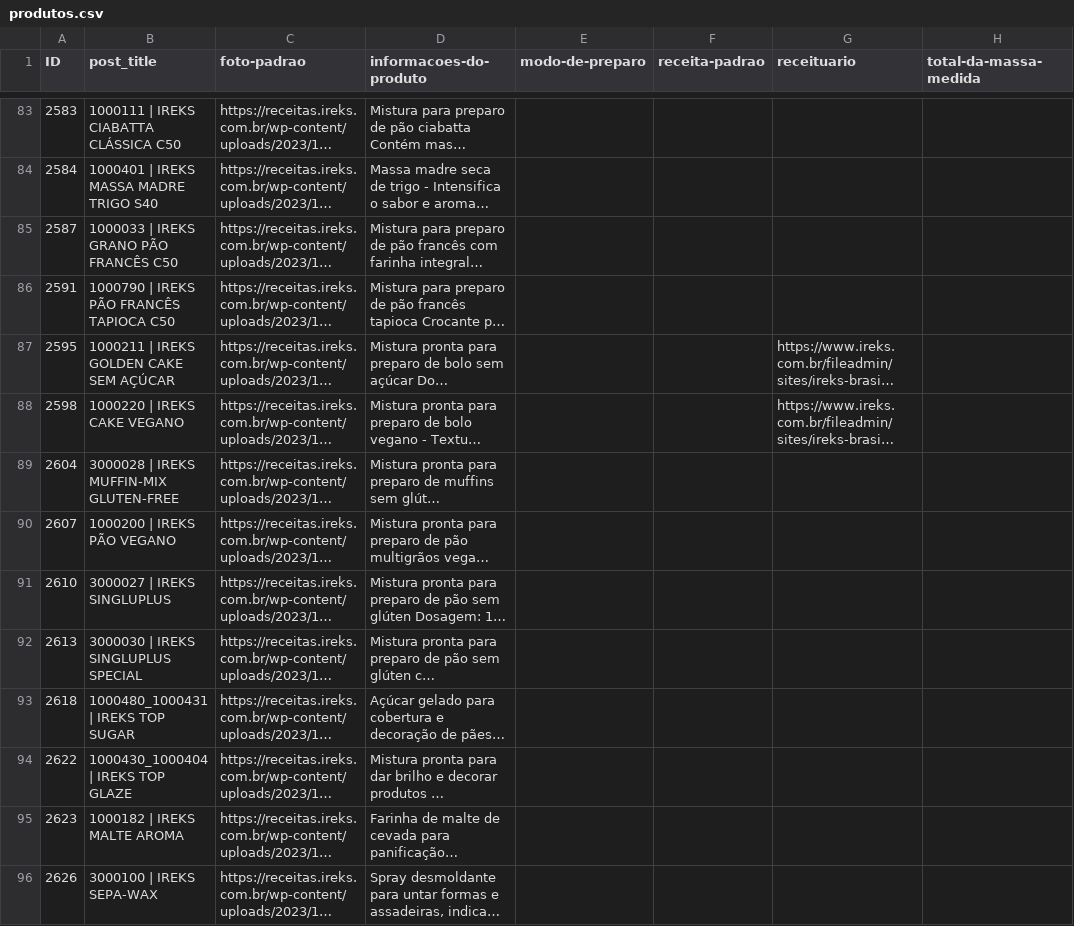
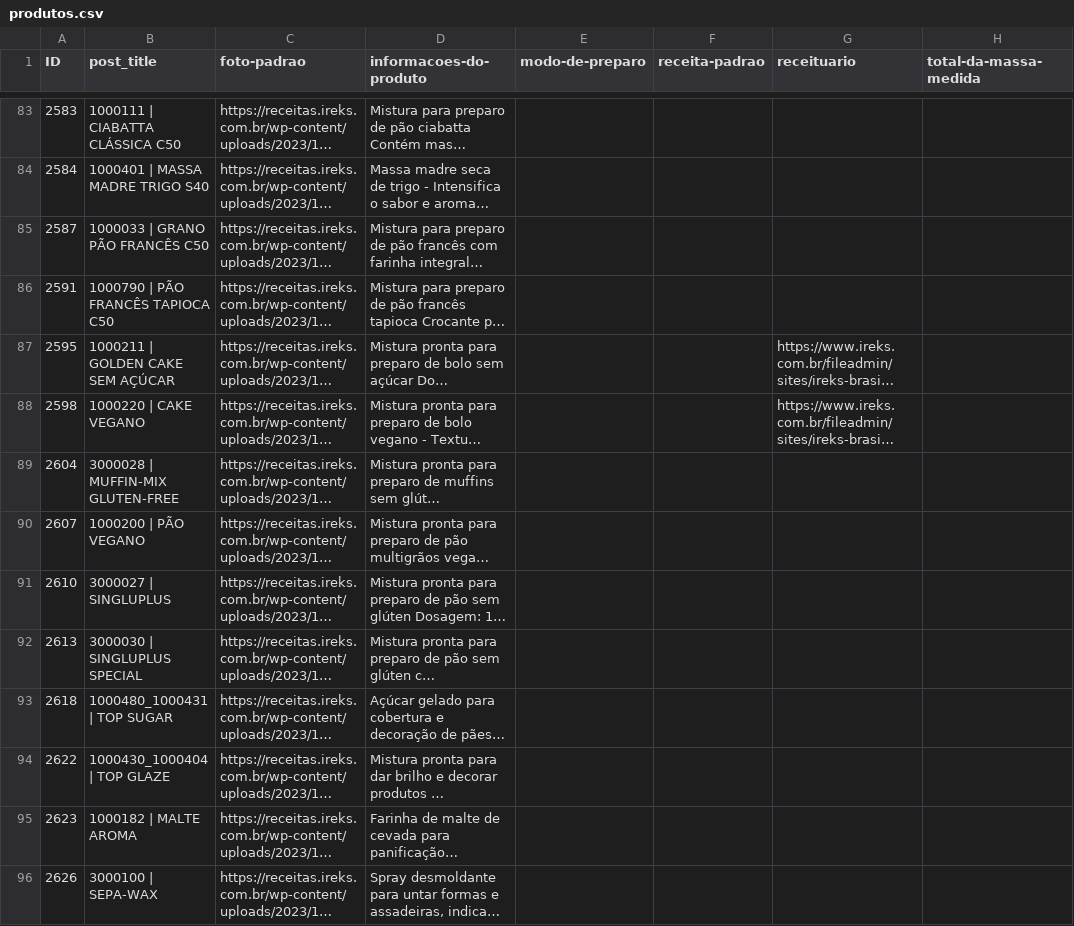
Before and after one commit to Lordaduss/Chatbot-RAG, a CSV file: produtos.csv, drawn as a sheet; only a part is shown, gaps mark what is left out; long unchanged cells end in …; the diff covers the shown part only; the diff names each change by its address in the sheet, - before the commit and + after, or states it on an @@ line.

```diff
--- a/produtos.csv
+++ b/produtos.csv
-B83 (post_title): 1000111 | IREKS CIABATTA CLÁSSICA C50
+B83 (post_title): 1000111 | CIABATTA CLÁSSICA C50
-B84 (post_title): 1000401 | IREKS MASSA MADRE TRIGO S40
+B84 (post_title): 1000401 | MASSA MADRE TRIGO S40
-B85 (post_title): 1000033 | IREKS GRANO PÃO FRANCÊS C50
+B85 (post_title): 1000033 | GRANO PÃO FRANCÊS C50
-B86 (post_title): 1000790 | IREKS PÃO FRANCÊS TAPIOCA C50
+B86 (post_title): 1000790 | PÃO FRANCÊS TAPIOCA C50
-B87 (post_title): 1000211 | IREKS GOLDEN CAKE SEM AÇÚCAR
+B87 (post_title): 1000211 | GOLDEN CAKE SEM AÇÚCAR
-B88 (post_title): 1000220 | IREKS CAKE VEGANO
+B88 (post_title): 1000220 | CAKE VEGANO
-B89 (post_title): 3000028 | IREKS MUFFIN-MIX GLUTEN-FREE
+B89 (post_title): 3000028 | MUFFIN-MIX GLUTEN-FREE
-B90 (post_title): 1000200 | IREKS PÃO VEGANO
+B90 (post_title): 1000200 | PÃO VEGANO
-B91 (post_title): 3000027 | IREKS SINGLUPLUS
+B91 (post_title): 3000027 | SINGLUPLUS
-B92 (post_title): 3000030 | IREKS SINGLUPLUS SPECIAL
+B92 (post_title): 3000030 | SINGLUPLUS SPECIAL
-B93 (post_title): 1000480_1000431 | IREKS TOP SUGAR
+B93 (post_title): 1000480_1000431 | TOP SUGAR
-B94 (post_title): 1000430_1000404 | IREKS TOP GLAZE
+B94 (post_title): 1000430_1000404 | TOP GLAZE
-B95 (post_title): 1000182 | IREKS MALTE AROMA
+B95 (post_title): 1000182 | MALTE AROMA
-B96 (post_title): 3000100 | IREKS SEPA-WAX
+B96 (post_title): 3000100 | SEPA-WAX
```
Also changed, not shown: 104 edited cells elsewhere in this file, receitas.csv.
